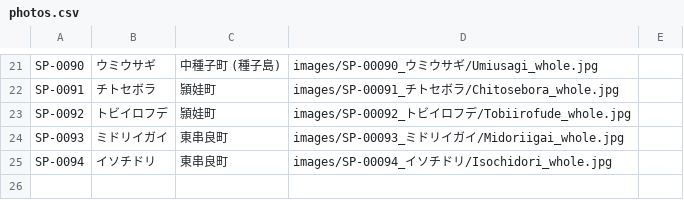
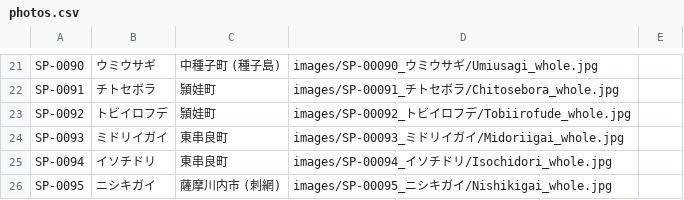
Before and after one commit to frog3064-sys/kagoshima-mollusk-guide, a CSV file: data/photos.csv, drawn as a sheet; only a part is shown, gaps mark what is left out.

```diff
--- a/data/photos.csv
+++ b/data/photos.csv
@@ -25 +25,2 @@ SP-0093,ミドリイガイ,東串良町,images/SP-00093_ミドリイガイ/Midor
 SP-0094,イソチドリ,東串良町,images/SP-00094_イソチドリ/Isochidori_whole.jpg,
+SP-0095,ニシキガイ,薩摩川内市 (刺網),images/SP-00095_ニシキガイ/Nishikigai_whole.jpg,
```
Also changed, not shown: data/references.csv, data/species.csv, 3 other files.
